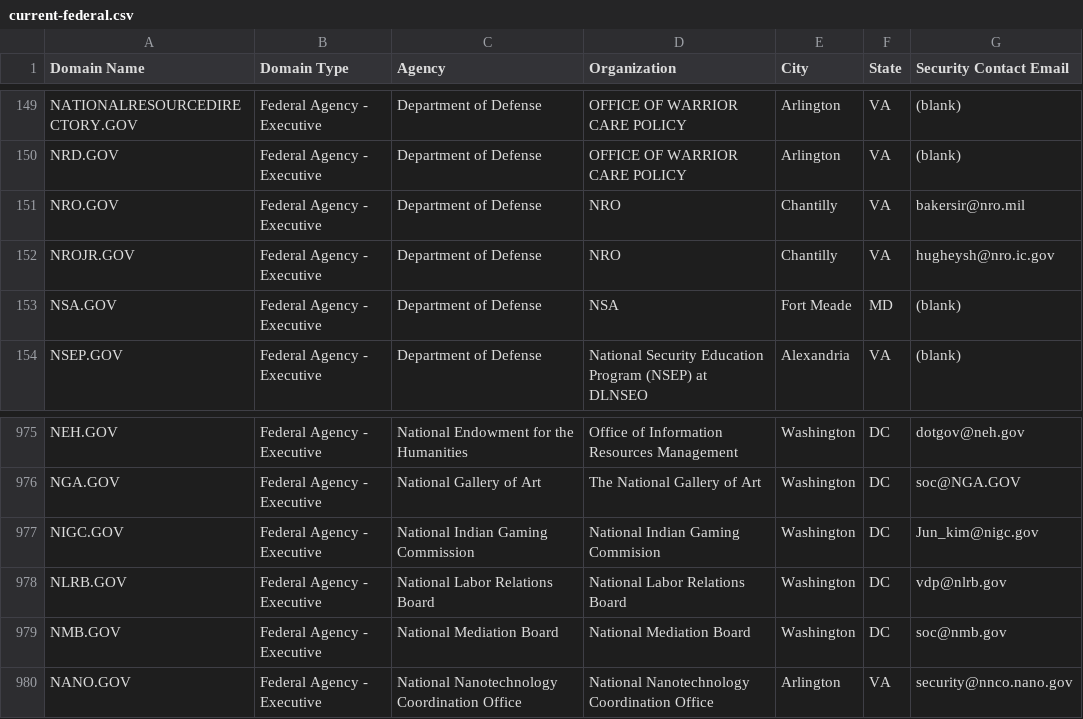
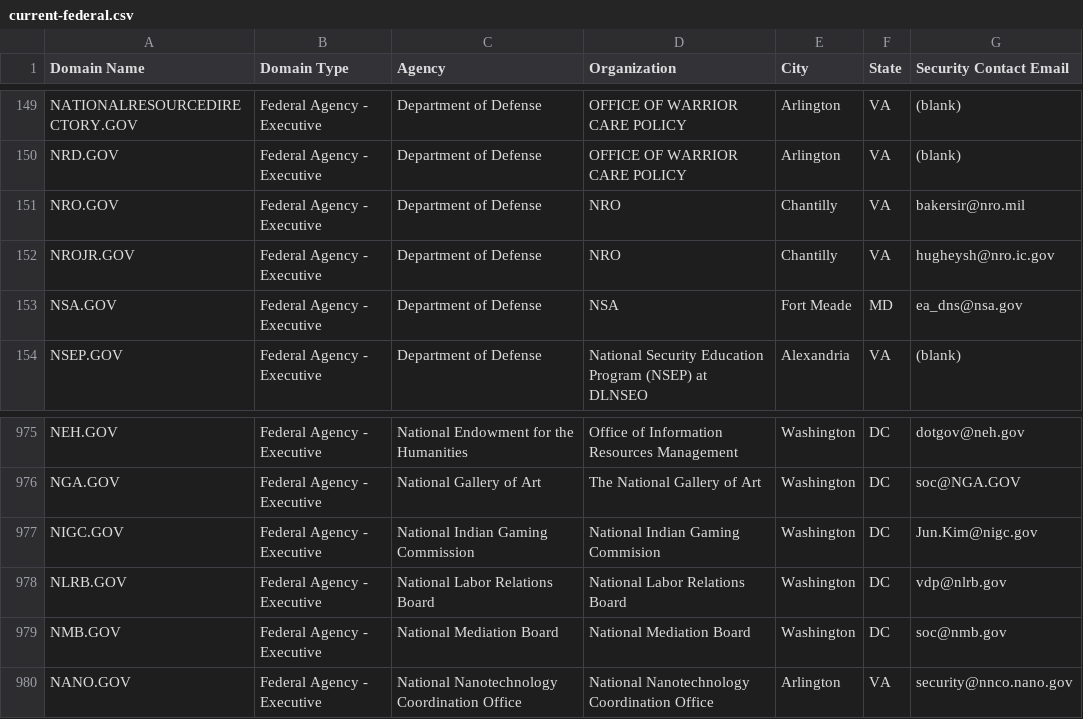
Before and after one commit to cisagov/dotgov-data, a CSV file: current-federal.csv, drawn as a sheet; only a part is shown, gaps mark what is left out.

```diff
--- a/current-federal.csv
+++ b/current-federal.csv
@@ -152,3 +152,3 @@ NRO.GOV,Federal Agency - Executive,Department of Defense,NRO,Chantilly,VA,bakers
 NROJR.GOV,Federal Agency - Executive,Department of Defense,NRO,Chantilly,VA,hugheysh@nro.ic.gov
-NSA.GOV,Federal Agency - Executive,Department of Defense,NSA,Fort Meade,MD,(blank)
+NSA.GOV,Federal Agency - Executive,Department of Defense,NSA,Fort Meade,MD,ea_dns@nsa.gov
 NSEP.GOV,Federal Agency - Executive,Department of Defense,National Security Education Program (NSEP) at DLNSEO,Alexandria,VA,(blank)
@@ -976,3 +976,3 @@ NEH.GOV,Federal Agency - Executive,National Endowment for the Humanities,Office
 NGA.GOV,Federal Agency - Executive,National Gallery of Art,The National Gallery of Art,Washington,DC,soc@NGA.GOV
-NIGC.GOV,Federal Agency - Executive,National Indian Gaming Commission,National Indian Gaming Commision,Washington,DC,Jun_kim@nigc.gov
+NIGC.GOV,Federal Agency - Executive,National Indian Gaming Commission,National Indian Gaming Commision,Washington,DC,Jun.Kim@nigc.gov
 NLRB.GOV,Federal Agency - Executive,National Labor Relations Board,National Labor Relations Board,Washington,DC,vdp@nlrb.gov
```
Also changed, not shown: current-full.csv.
